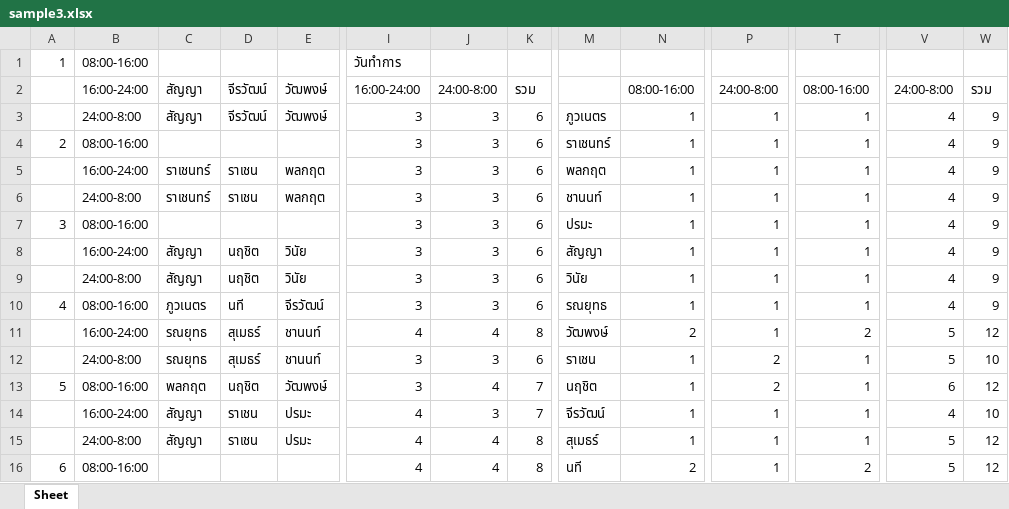
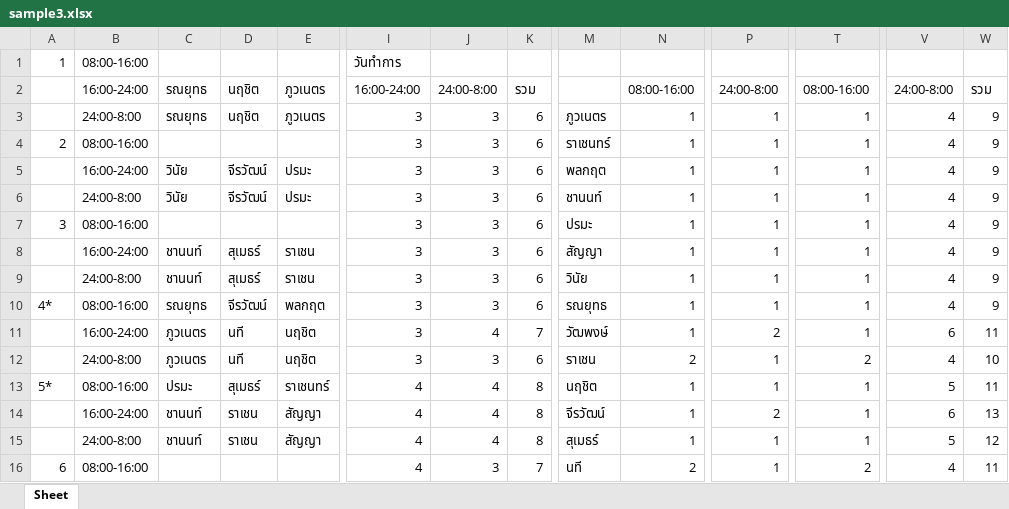
Before and after one commit to xuvu/schedule-optimization, an Excel workbook: sample3.xlsx, sheet Sheet, drawn as a sheet; only a part is shown, gaps mark what is left out; values as stored, in another font and other column widths than the file's, no cell formats; removed rows and columns are numbered as before the commit, all else as after; rows hold the shown columns only; the diff covers the shown part only; the diff names each change by its address in the sheet, - before the commit and + after, or states it on an @@ line.

```diff
--- a/sample3.xlsx (sheet Sheet)
+++ b/sample3.xlsx (sheet Sheet)
-C2:C3: สัญญา
+C2:C3: รณยุทธ
-D2:D3: จีรวัฒน์
+D2:D3: นฤชิต
-E2:E3: วัฒพงษ์
+E2:E3: ภูวเนตร
-C5:C6: ราเชนทร์
+C5:C6: วินัย
-D5:D6: ราเชน
+D5:D6: จีรวัฒน์
-E5:E6: พลกฤต
+E5:E6: ปรมะ
-C8:C9: สัญญา
+C8:C9: ชานนท์
-D8:D9: นฤชิต
+D8:D9: สุเมธร์
-E8:E9: วินัย
+E8:E9: ราเชน
-A10: 4
+A10: 4*
-C10: ภูวเนตร
+C10: รณยุทธ
-D10: นที
+D10: จีรวัฒน์
-E10: จีรวัฒน์
+E10: พลกฤต
-row 11:  | 16:00-24:00 | รณยุทธ | สุเมธร์ | ชานนท์ | 4 | 4 | 8 | วัฒพงษ์ | 2 | 1 | 2 | 5 | 12
+row 11:  | 16:00-24:00 | ภูวเนตร | นที | นฤชิต | 3 | 4 | 7 | วัฒพงษ์ | 1 | 2 | 1 | 6 | 11
-C12: รณยุทธ
+C12: ภูวเนตร
-D12: สุเมธร์
+D12: นที
-E12: ชานนท์
+E12: นฤชิต
-N12: 1
+N12: 2
-P12: 2
+P12: 1
-T12: 1
+T12: 2
-V12: 5
+V12: 4
-row 13: 5 | 08:00-16:00 | พลกฤต | นฤชิต | วัฒพงษ์ | 3 | 4 | 7 | นฤชิต | 1 | 2 | 1 | 6 | 12
-row 14:  | 16:00-24:00 | สัญญา | ราเชน | ปรมะ | 4 | 3 | 7 | จีรวัฒน์ | 1 | 1 | 1 | 4 | 10
+row 13: 5* | 08:00-16:00 | ปรมะ | สุเมธร์ | ราเชนทร์ | 4 | 4 | 8 | นฤชิต | 1 | 1 | 1 | 5 | 11
+row 14:  | 16:00-24:00 | ชานนท์ | ราเชน | สัญญา | 4 | 4 | 8 | จีรวัฒน์ | 1 | 2 | 1 | 6 | 13
-C15: สัญญา
+C15: ชานนท์
-E15: ปรมะ
+E15: สัญญา
-J16: 4
+J16: 3
-K16: 8
+K16: 7
-V16: 5
+V16: 4
-W16: 12
+W16: 11
```
Also changed, not shown: 87 added rows, 87 removed rows, 4 moved rows and 160 edited cells elsewhere in this sheet, cell formats, sample10.xlsx, sample4.xlsx, 14 other files.
